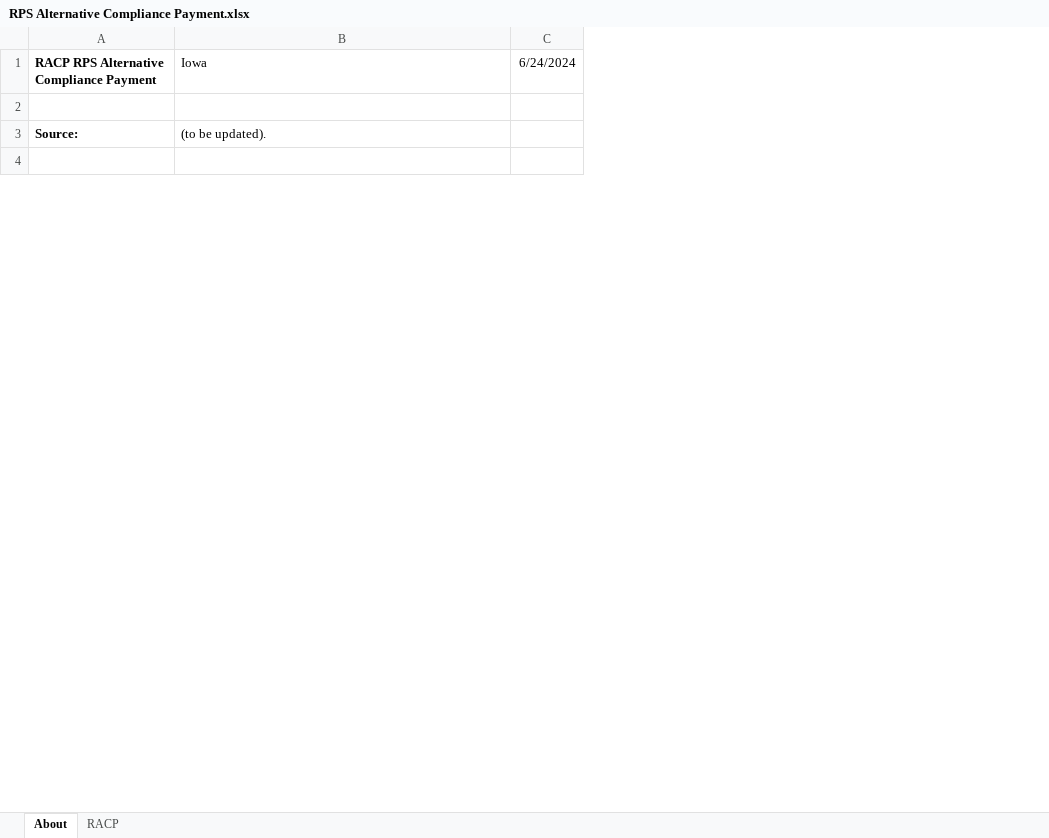
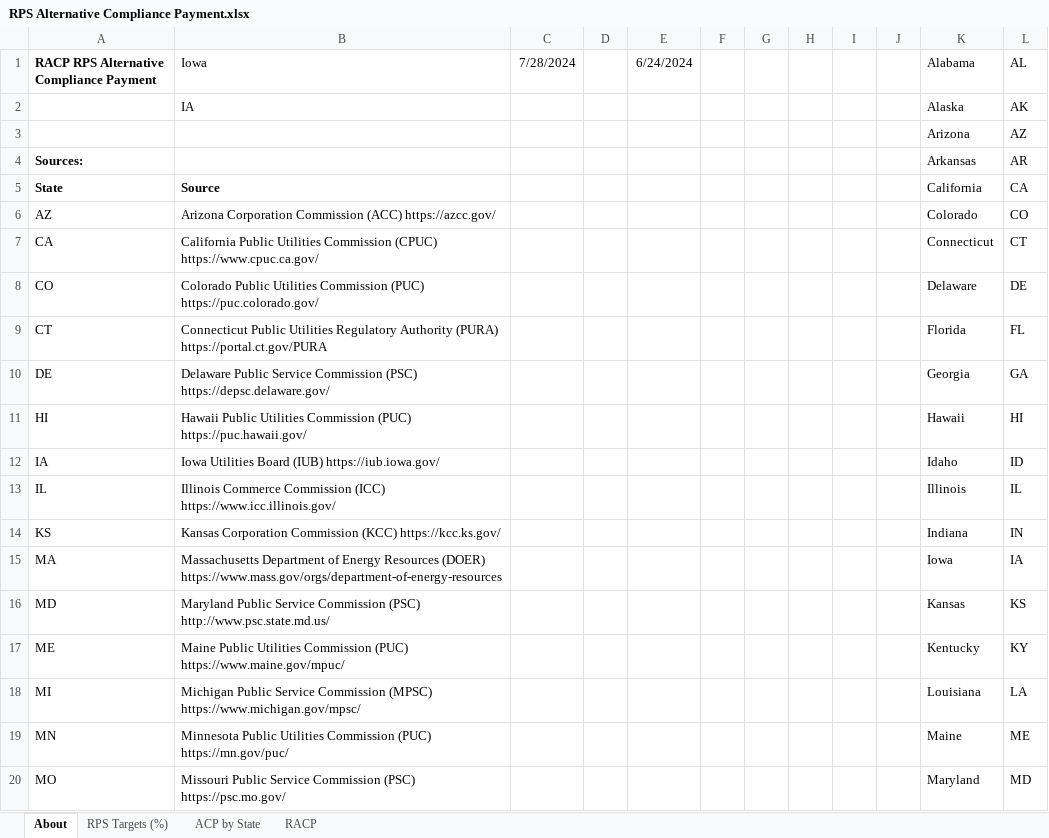
Before and after one commit to EnergyInnovation/eps-iowa, an Excel workbook: InputData/ctrl-settings/RACP/RPS Alternative Compliance Payment.xlsx, sheet About, drawn as a sheet; only a part is shown; values as stored, in another font and other column widths than the file's, no borders; conditional formats not drawn; removed rows and columns are numbered as before the commit, all else as after; the diff covers the shown part only; the diff names each change by its address in the sheet, - before the commit and + after, or states it on an @@ line.

```diff
--- a/InputData/ctrl-settings/RACP/RPS Alternative Compliance Payment.xlsx (sheet About)
+++ b/InputData/ctrl-settings/RACP/RPS Alternative Compliance Payment.xlsx (sheet About)
+sheet tab: RPS Targets (%)
+sheet tab: ACP by State
+column C (7/28/2024), empty
+column D, empty
+column F, empty
+column G, empty
+column H, empty
+column I, empty
+column J, empty
+column K (Alabama), rows 3-4: Arizona | Arkansas
+column L (AL), rows 3-4: AZ | AR
+row 2:  | IA |  |  |  |  |  |  |  |  | Alaska | AK
-row 3: (empty)
+row 3:  |  |  |  |  |  |  |  |  |  | Arizona | AZ
-row 3: Source: | (to be updated).
-row 4: (empty)
+row 4: Sources: |  |  |  |  |  |  |  |  |  | Arkansas | AR
+row 5: State | Source |  |  |  |  |  |  |  |  | California | CA
+row 6: AZ | Arizona Corporation Commission (ACC) https://azcc.gov/ |  |  |  |  |  |  |  |  | Colorado | CO
+row 7: CA | California Public Utilities Commission (CPUC) https://www.cpuc.ca.gov/ |  |  |  |  |  |  |  |  | Connecticut | CT
+row 8: CO | Colorado Public Utilities Commission (PUC) https://puc.colorado.gov/ |  |  |  |  |  |  |  |  | Delaware | DE
+row 9: CT | Connecticut Public Utilities Regulatory Authority (PURA) https://portal.ct.gov/PURA |  |  |  |  |  |  |  |  | Florida | FL
+row 10: DE | Delaware Public Service Commission (PSC) https://depsc.delaware.gov/ |  |  |  |  |  |  |  |  | Georgia | GA
+row 11: HI | Hawaii Public Utilities Commission (PUC) https://puc.hawaii.gov/ |  |  |  |  |  |  |  |  | Hawaii | HI
+row 12: IA | Iowa Utilities Board (IUB) https://iub.iowa.gov/ |  |  |  |  |  |  |  |  | Idaho | ID
+row 13: IL | Illinois Commerce Commission (ICC) https://www.icc.illinois.gov/ |  |  |  |  |  |  |  |  | Illinois | IL
+row 14: KS | Kansas Corporation Commission (KCC) https://kcc.ks.gov/ |  |  |  |  |  |  |  |  | Indiana | IN
+row 15: MA | Massachusetts Department of Energy Resources (DOER) https://www.mass.gov/orgs/department-of-energy-resources |  |  |  |  |  |  |  |  | Iowa | IA
+row 16: MD | Maryland Public Service Commission (PSC) http://www.psc.state.md.us/ |  |  |  |  |  |  |  |  | Kansas | KS
+row 17: ME | Maine Public Utilities Commission (PUC) https://www.maine.gov/mpuc/ |  |  |  |  |  |  |  |  | Kentucky | KY
+row 18: MI | Michigan Public Service Commission (MPSC) https://www.michigan.gov/mpsc/ |  |  |  |  |  |  |  |  | Louisiana | LA
+row 19: MN | Minnesota Public Utilities Commission (PUC) https://mn.gov/puc/ |  |  |  |  |  |  |  |  | Maine | ME
+row 20: MO | Missouri Public Service Commission (PSC) https://psc.mo.gov/ |  |  |  |  |  |  |  |  | Maryland | MD
```
Also changed, not shown: 33 added rows and 4 edited cells elsewhere in this sheet, sheet RACP, charts or pictures, InputData/elec/CDRDfRCP/Cln Dsptchble Rsrc Dmnd for Rlbty Curve Param.xlsx, InputData/elec/HOC/HOC Hydro Opportunity Costs.xlsx, 23 other files.
